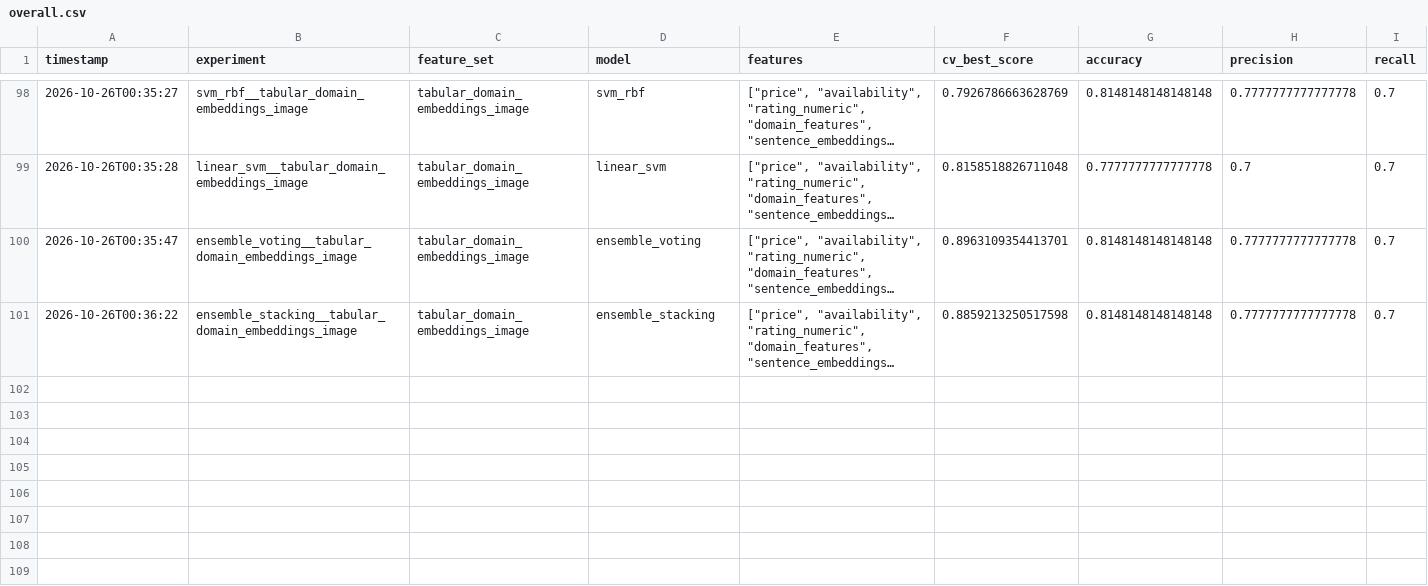
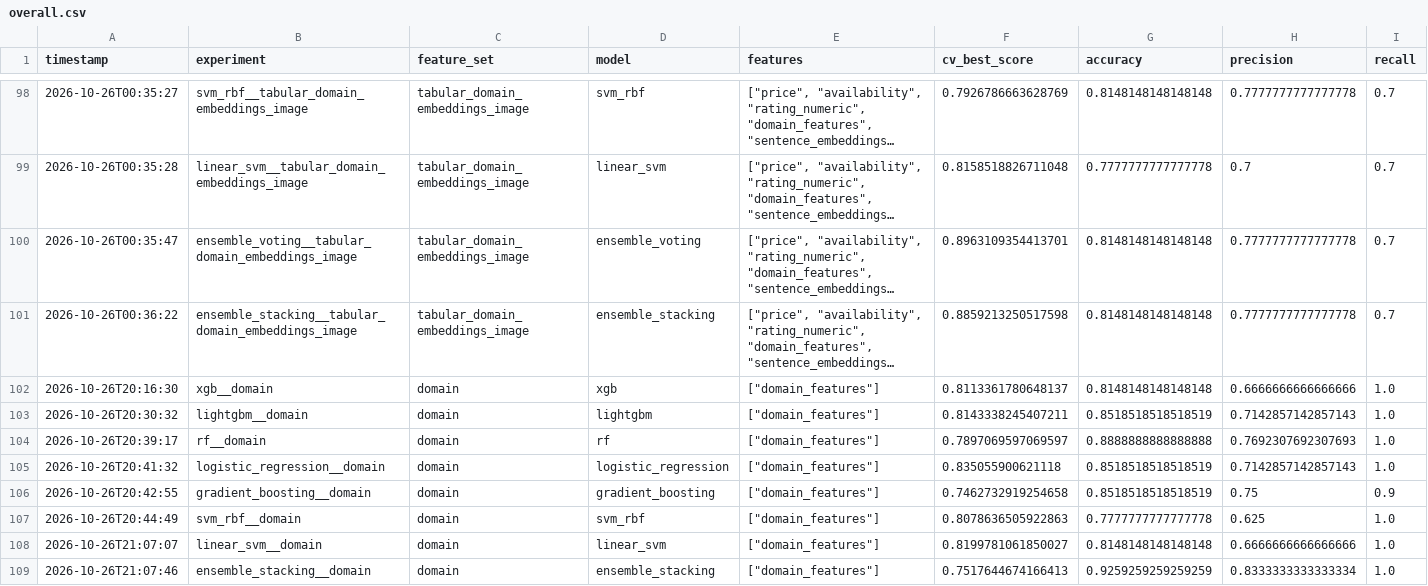
Before and after one commit to Ravindu987/BookML, a CSV file: src/bookml/results/final/overall.csv, drawn as a sheet; only a part is shown, gaps mark what is left out; long unchanged cells end in …; rows hold the shown columns only; the diff names each change by its address in the sheet, - before the commit and + after, or states it on an @@ line.

Commit message:
Add domain-only experiments

```diff
--- a/src/bookml/results/final/overall.csv
+++ b/src/bookml/results/final/overall.csv
+row 102: 2026-10-26T20:16:30 | xgb__domain | domain | xgb | ["domain_features"] | 0.8113361780648137 | 0.8148148148148148 | 0.6666666666666666 | 1.0
+row 103: 2026-10-26T20:30:32 | lightgbm__domain | domain | lightgbm | ["domain_features"] | 0.8143338245407211 | 0.8518518518518519 | 0.7142857142857143 | 1.0
+row 104: 2026-10-26T20:39:17 | rf__domain | domain | rf | ["domain_features"] | 0.7897069597069597 | 0.8888888888888888 | 0.7692307692307693 | 1.0
+row 105: 2026-10-26T20:41:32 | logistic_regression__domain | domain | logistic_regression | ["domain_features"] | 0.835055900621118 | 0.8518518518518519 | 0.7142857142857143 | 1.0
+row 106: 2026-10-26T20:42:55 | gradient_boosting__domain | domain | gradient_boosting | ["domain_features"] | 0.7462732919254658 | 0.8518518518518519 | 0.75 | 0.9
+row 107: 2026-10-26T20:44:49 | svm_rbf__domain | domain | svm_rbf | ["domain_features"] | 0.8078636505922863 | 0.7777777777777778 | 0.625 | 1.0
+row 108: 2026-10-26T21:07:07 | linear_svm__domain | domain | linear_svm | ["domain_features"] | 0.8199781061850027 | 0.8148148148148148 | 0.6666666666666666 | 1.0
+row 109: 2026-10-26T21:07:46 | ensemble_stacking__domain | domain | ensemble_stacking | ["domain_features"] | 0.7517644674166413 | 0.9259259259259259 | 0.8333333333333334 | 1.0
```
Also changed, not shown: 10 other files.
